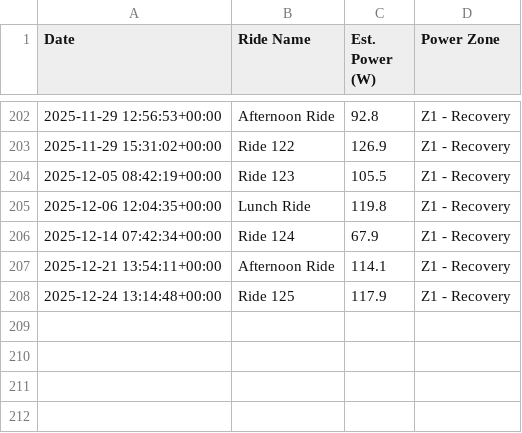
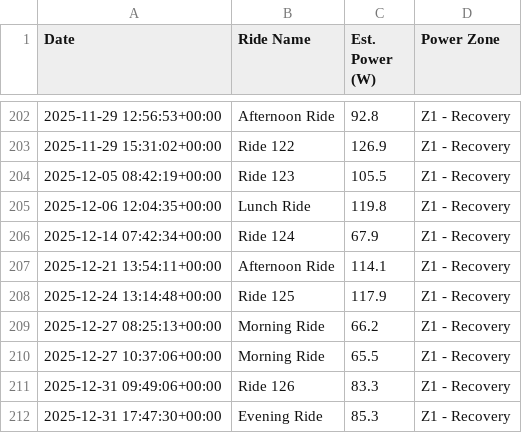
Before and after one commit to jbierowiec/MyWorkoutActivityDataProject, a CSV file: power_zone_summary.csv, drawn as a sheet; only a part is shown, gaps mark what is left out.

```diff
--- a/power_zone_summary.csv
+++ b/power_zone_summary.csv
@@ -208 +208,5 @@ Date,Ride Name,Est. Power (W),Power Zone
 2025-12-24 13:14:48+00:00,Ride 125,117.9,Z1 - Recovery
+2025-12-27 08:25:13+00:00,Morning Ride,66.2,Z1 - Recovery
+2025-12-27 10:37:06+00:00,Morning Ride,65.5,Z1 - Recovery
+2025-12-31 09:49:06+00:00,Ride 126,83.3,Z1 - Recovery
+2025-12-31 17:47:30+00:00,Evening Ride,85.3,Z1 - Recovery
```
Also changed, not shown: strava_activities.csv, 20 other files.
